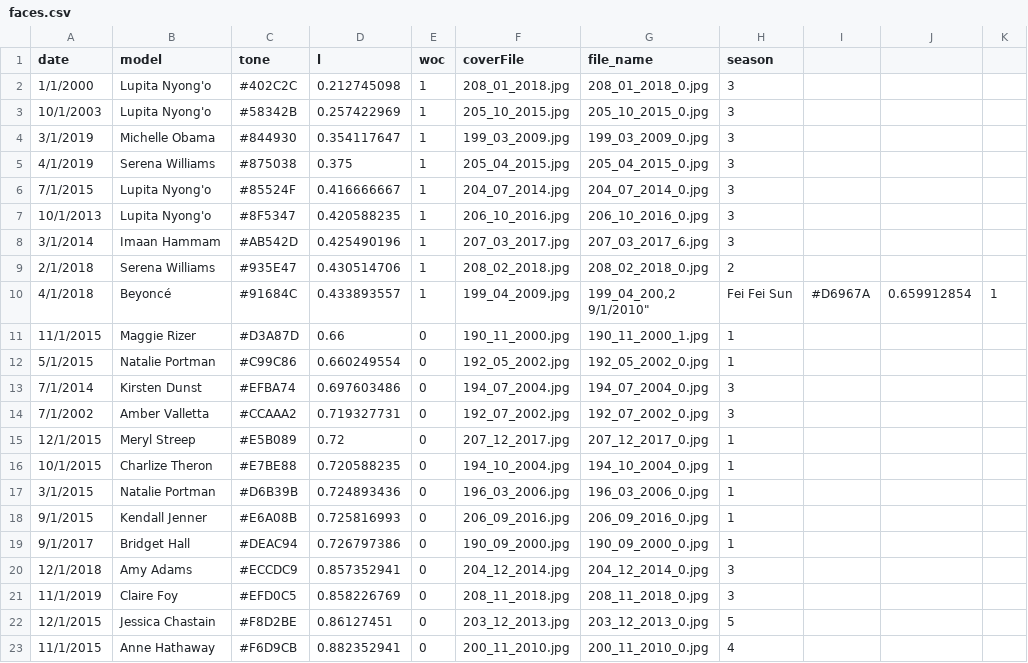
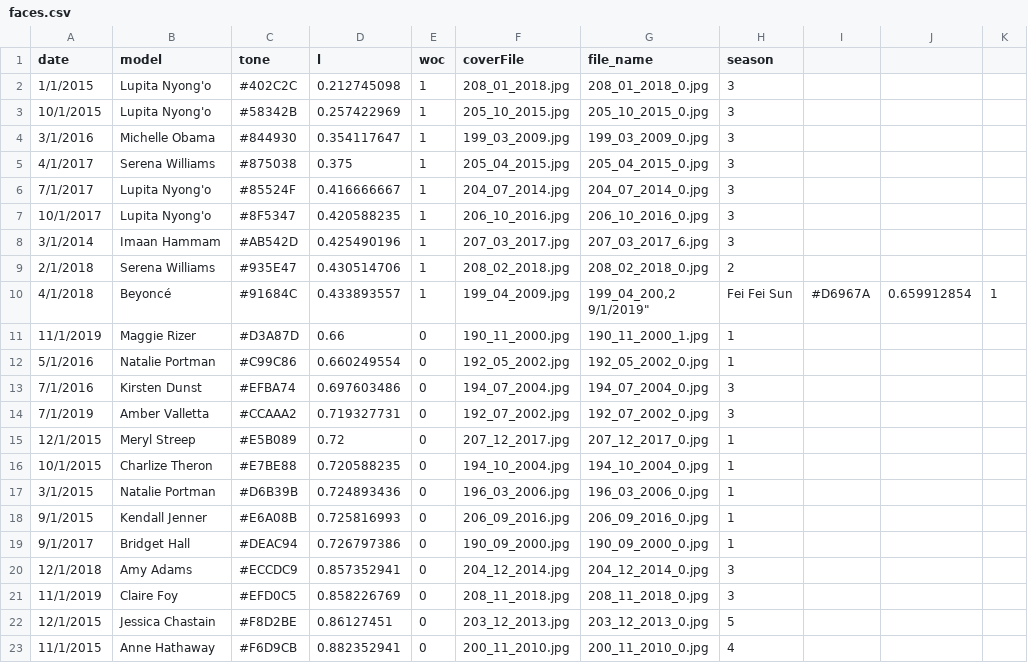
Before and after one commit to mrdcy/mrdcy.github.io, a CSV file: dist/assets/data/faces.csv, drawn as a sheet; only a part is shown; ↵ is a line break in a cell; the diff names each change by its address in the sheet, - before the commit and + after, or states it on an @@ line.

Commit message:
changes to bundle.js

```diff
--- a/dist/assets/data/faces.csv
+++ b/dist/assets/data/faces.csv
-A2 (date): 1/1/2000
+A2 (date): 1/1/2015
-A3 (date): 10/1/2003
+A3 (date): 10/1/2015
-A4 (date): 3/1/2019
+A4 (date): 3/1/2016
-A5 (date): 4/1/2019
+A5 (date): 4/1/2017
-A6 (date): 7/1/2015
+A6 (date): 7/1/2017
-A7 (date): 10/1/2013
+A7 (date): 10/1/2017
-G10 (file_name): 199_04_200,2 ↵ 9/1/2010"
+G10 (file_name): 199_04_200,2 ↵ 9/1/2019"
-A11 (date): 11/1/2015
+A11 (date): 11/1/2019
-A12 (date): 5/1/2015
+A12 (date): 5/1/2016
-A13 (date): 7/1/2014
+A13 (date): 7/1/2016
-A14 (date): 7/1/2002
+A14 (date): 7/1/2019
```
